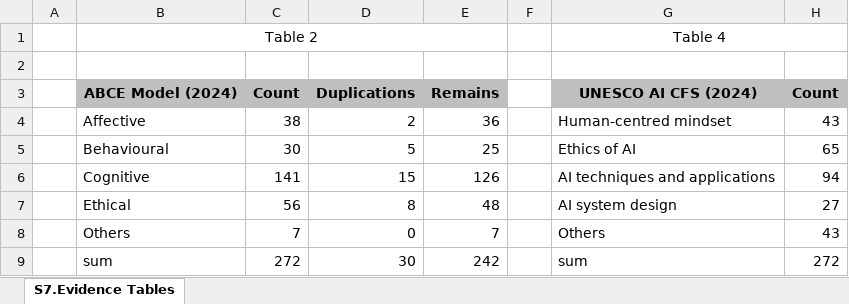
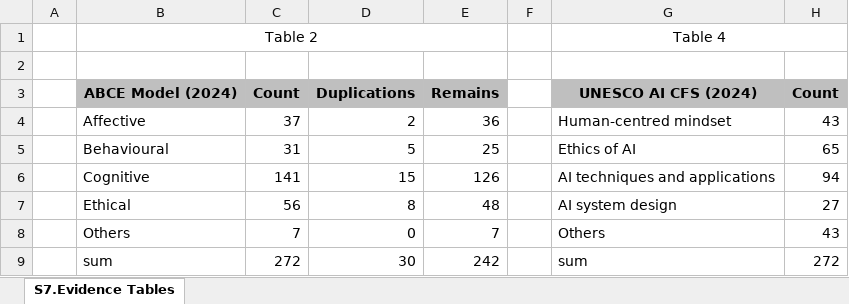
Before and after one commit to Warthog8602/Proposing-the-Humanities-AI-literacy-framework, an Excel workbook: Supplementary Materials/S7.Evidence Tables.xlsx, sheet S7.Evidence Tables, drawn as a sheet; only a part is shown; values as stored, in another font and other column widths than the file's, no borders; conditional formats not drawn; the diff names each change by its address in the sheet, - before the commit and + after, or states it on an @@ line.

```diff
--- a/Supplementary Materials/S7.Evidence Tables.xlsx (sheet S7.Evidence Tables)
+++ b/Supplementary Materials/S7.Evidence Tables.xlsx (sheet S7.Evidence Tables)
-C4: 38
+C4: 37
-C5: 30
+C5: 31
```
Also changed, not shown: Supplementary Materials/S6.Extracted Dataset.xlsx.
